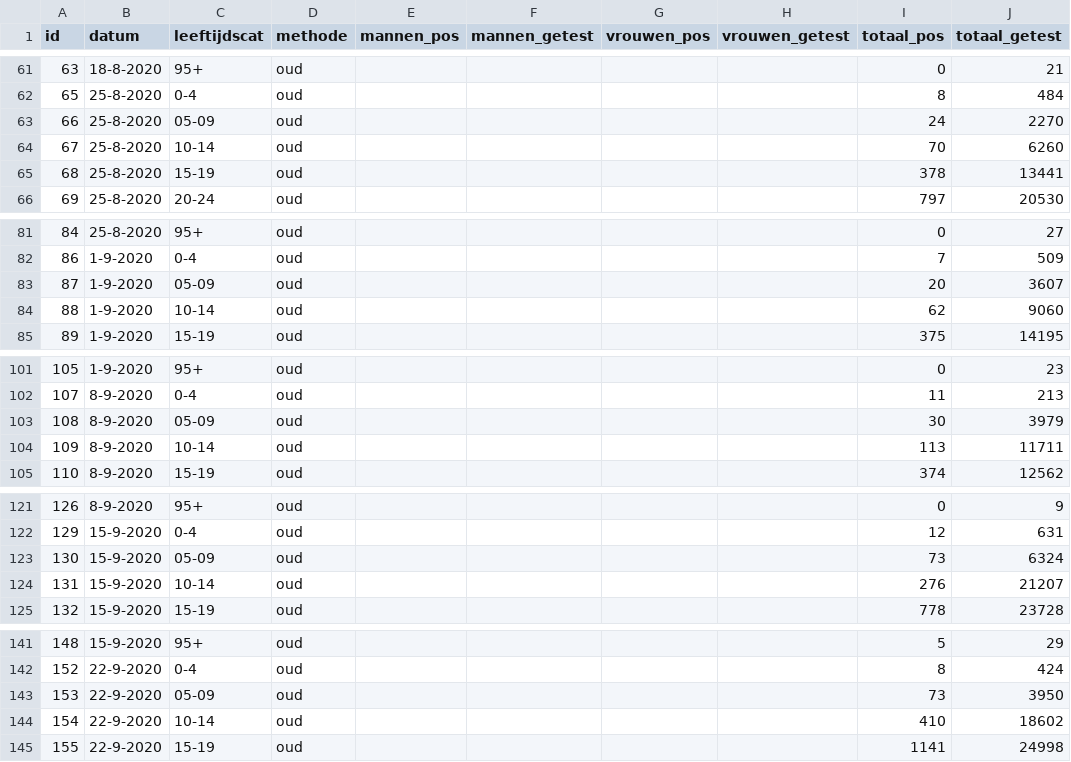
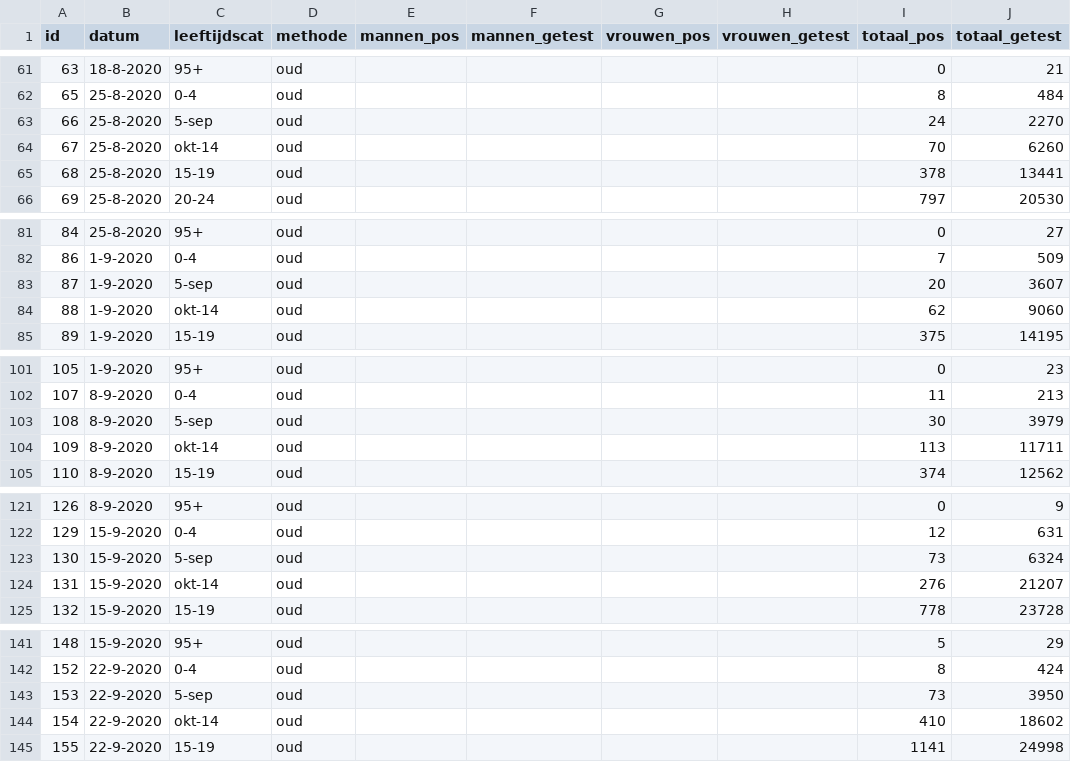
Before and after one commit to rcsmit/COVIDcases, a CSV file: pos_test_leeftijdscat_wekelijks.csv, drawn as a sheet; only a part is shown, gaps mark what is left out; the diff covers the shown part only; the diff names each change by its address in the sheet, - before the commit and + after, or states it on an @@ line.

Commit message:
Update pos_test_leeftijdscat_wekelijks.csv

```diff
--- a/pos_test_leeftijdscat_wekelijks.csv
+++ b/pos_test_leeftijdscat_wekelijks.csv
-C63 (leeftijdscat): 05-09
+C63 (leeftijdscat): 5-sep
-C64 (leeftijdscat): 10-14
+C64 (leeftijdscat): okt-14
-C83 (leeftijdscat): 05-09
+C83 (leeftijdscat): 5-sep
-C84 (leeftijdscat): 10-14
+C84 (leeftijdscat): okt-14
-C103 (leeftijdscat): 05-09
+C103 (leeftijdscat): 5-sep
-C104 (leeftijdscat): 10-14
+C104 (leeftijdscat): okt-14
-C123 (leeftijdscat): 05-09
+C123 (leeftijdscat): 5-sep
-C124 (leeftijdscat): 10-14
+C124 (leeftijdscat): okt-14
-C143 (leeftijdscat): 05-09
+C143 (leeftijdscat): 5-sep
-C144 (leeftijdscat): 10-14
+C144 (leeftijdscat): okt-14
```
Also changed, not shown: 11 added rows and 38 edited cells elsewhere in this file.
